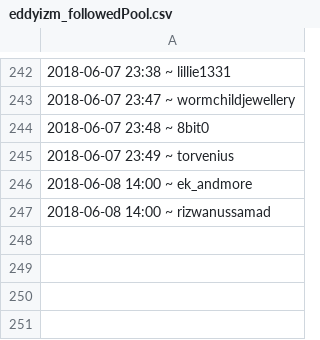
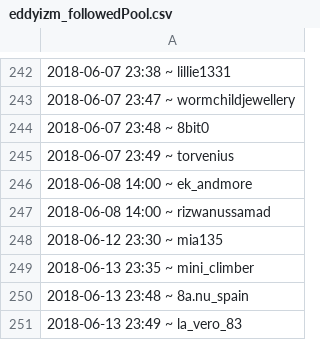
Before and after one commit to eddyizm/InstaPy, a CSV file: logs/eddyizm_followedPool.csv, drawn as a sheet; only a part is shown, gaps mark what is left out; the diff names each change by its address in the sheet, - before the commit and + after, or states it on an @@ line.

```diff
--- a/logs/eddyizm_followedPool.csv
+++ b/logs/eddyizm_followedPool.csv
+row 248: 2018-06-12 23:30 ~ mia135
+row 249: 2018-06-13 23:35 ~ mini_climber
+row 250: 2018-06-13 23:48 ~ 8a.nu_spain
+row 251: 2018-06-13 23:49 ~ la_vero_83
```
Also changed, not shown: 2 other files.
